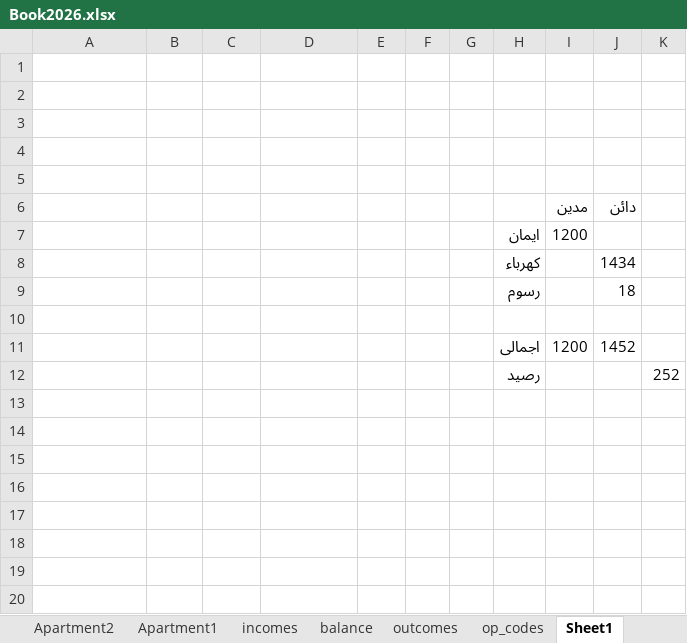
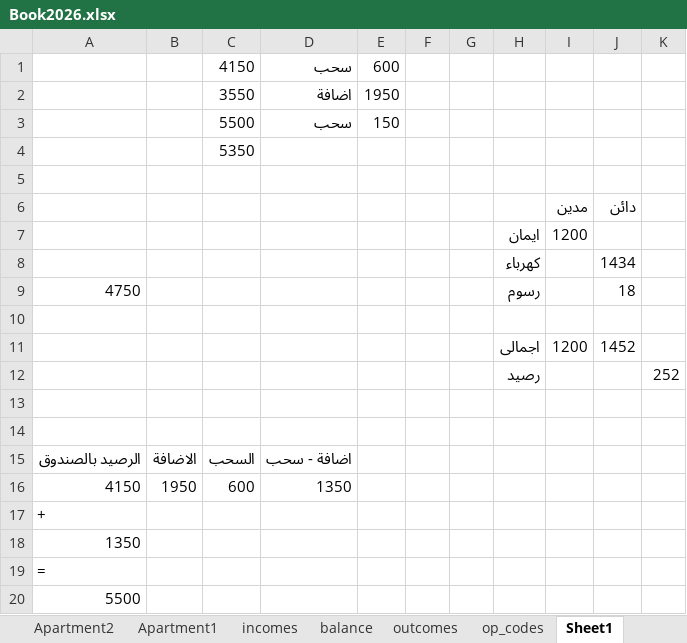
Before and after one commit to wmaa64/syana2024, an Excel workbook: Book2026.xlsx, sheet Sheet1, drawn as a sheet; values as stored, in another font and other column widths than the file's, no borders; the diff names each change by its address in the sheet, - before the commit and + after, or states it on an @@ line.

Commit message:
15-11-26-2

```diff
--- a/Book2026.xlsx (sheet Sheet1)
+++ b/Book2026.xlsx (sheet Sheet1)
-row 1: (empty)
+row 1:  |  | 4150 | سحب | 600
-row 2: (empty)
+row 2:  |  | 3550 | اضافة | 1950
-row 3: (empty)
+row 3:  |  | 5500 | سحب | 150
-C4: (empty)
+C4: 5350
-A9: (empty)
+A9: 4750
+row 13: (empty)
+row 14: (empty)
+row 15: الرصيد بالصندوق | الاضافة | السحب | اضافة - سحب
+row 16: 4150 | 1950 | 600 | 1350
+row 17: +
+row 18: 1350
+row 19: =
+row 20: 5500
```
Also changed, not shown: sheet incomes, sheet payments02, sheet balance, sheet outcomes, sheet Apartment8.
